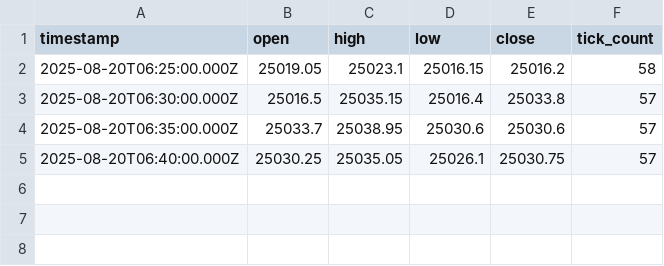
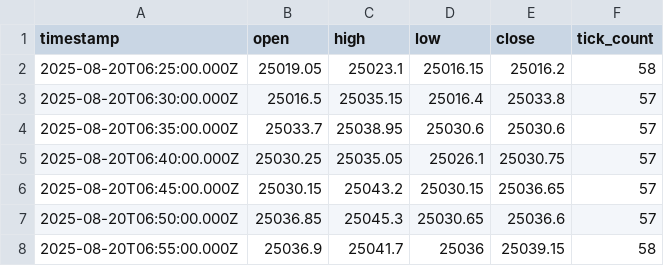
Before and after one commit to nigamk1/ema5, a CSV file: nifty50_5min_candles.csv, drawn as a sheet.

```diff
--- a/nifty50_5min_candles.csv
+++ b/nifty50_5min_candles.csv
@@ -5 +5,4 @@ timestamp,open,high,low,close,tick_count
 2025-08-20T06:40:00.000Z,25030.25,25035.05,25026.1,25030.75,57
+2025-08-20T06:45:00.000Z,25030.15,25043.2,25030.15,25036.65,57
+2025-08-20T06:50:00.000Z,25036.85,25045.3,25030.65,25036.6,57
+2025-08-20T06:55:00.000Z,25036.9,25041.7,25036,25039.15,58
```
Also changed, not shown: 1 other file.
